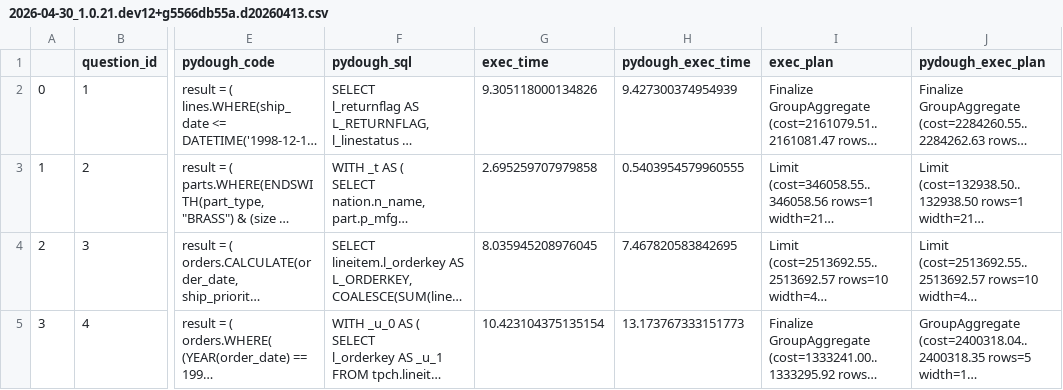
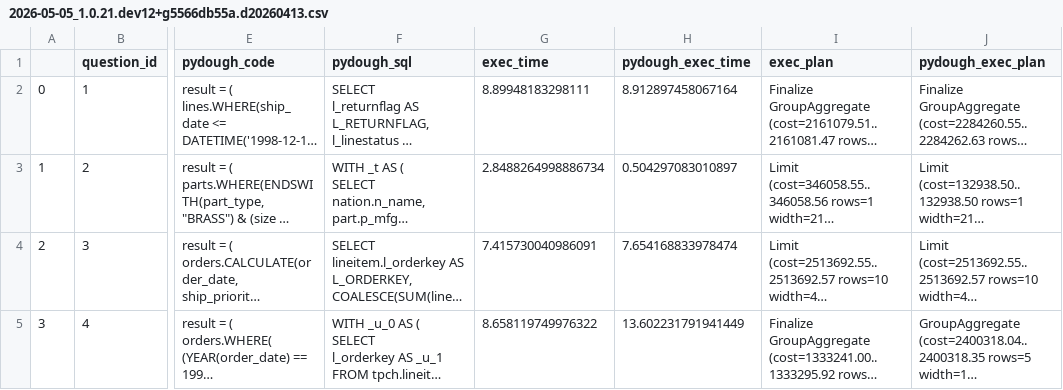
Before and after one commit to bodo-ai/PyDough, a CSV file: benchmark/metrics/2026-05-05_1.0.21.dev12+g5566db55a.d20260413.csv (was benchmark/metrics/2026-04-30_1.0.21.dev12+g5566db55a.d20260413.csv), drawn as a sheet; only a part is shown, gaps mark what is left out; long unchanged cells end in …; the diff covers the shown part only; the diff names each change by its address in the sheet, - before the commit and + after, or states it on an @@ line.

```diff
--- a/benchmark/metrics/2026-04-30_1.0.21.dev12+g5566db55a.d20260413.csv
+++ b/benchmark/metrics/2026-05-05_1.0.21.dev12+g5566db55a.d20260413.csv
-G2 (exec_time): 9.305118000134826
+G2 (exec_time): 8.89948183298111
-H2 (pydough_exec_time): 9.427300374954939
+H2 (pydough_exec_time): 8.912897458067164
-G3 (exec_time): 2.695259707979858
+G3 (exec_time): 2.8488264998886734
-H3 (pydough_exec_time): 0.5403954579960555
+H3 (pydough_exec_time): 0.504297083010897
-G4 (exec_time): 8.035945208976045
+G4 (exec_time): 7.415730040986091
-H4 (pydough_exec_time): 7.467820583842695
+H4 (pydough_exec_time): 7.654168833978474
-G5 (exec_time): 10.423104375135154
+G5 (exec_time): 8.658119749976322
-H5 (pydough_exec_time): 13.173767333151773
+H5 (pydough_exec_time): 13.602231791941449
```
Also changed, not shown: 49 edited cells elsewhere in this file, benchmark/questions.csv, 3 other files.
